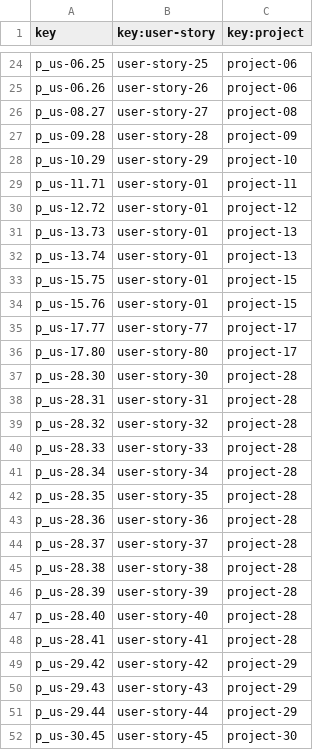
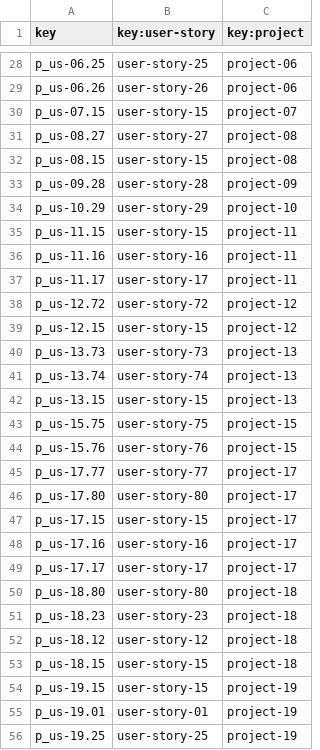
Before and after one commit to DP2-C1-020/Acme-SF-D01, a CSV file: src/main/webapp/WEB-INF/resources/sample-data/project_user-story.csv, drawn as a sheet; only a part is shown, gaps mark what is left out; the shorter side is filled out with more unchanged rows; the diff covers the shown part only.

```diff
--- a/src/main/webapp/WEB-INF/resources/sample-data/project_user-story.csv
+++ b/src/main/webapp/WEB-INF/resources/sample-data/project_user-story.csv
@@ -25,12 +29,28 @@ p_us-06.25,user-story-25,project-06
 p_us-06.26,user-story-26,project-06
+p_us-07.15,user-story-15,project-07
 p_us-08.27,user-story-27,project-08
+p_us-08.15,user-story-15,project-08
 p_us-09.28,user-story-28,project-09
 p_us-10.29,user-story-29,project-10
-p_us-11.71,user-story-01,project-11
-p_us-12.72,user-story-01,project-12
-p_us-13.73,user-story-01,project-13
-p_us-13.74,user-story-01,project-13
-p_us-15.75,user-story-01,project-15
-p_us-15.76,user-story-01,project-15
+p_us-11.15,user-story-15,project-11
+p_us-11.16,user-story-16,project-11
+p_us-11.17,user-story-17,project-11
+p_us-12.72,user-story-72,project-12
+p_us-12.15,user-story-15,project-12
+p_us-13.73,user-story-73,project-13
+p_us-13.74,user-story-74,project-13
+p_us-13.15,user-story-15,project-13
+p_us-15.75,user-story-75,project-15
+p_us-15.76,user-story-76,project-15
 p_us-17.77,user-story-77,project-17
 p_us-17.80,user-story-80,project-17
+p_us-17.15,user-story-15,project-17
+p_us-17.16,user-story-16,project-17
+p_us-17.17,user-story-17,project-17
+p_us-18.80,user-story-80,project-18
+p_us-18.23,user-story-23,project-18
+p_us-18.12,user-story-12,project-18
+p_us-18.15,user-story-15,project-18
+p_us-19.15,user-story-15,project-19
+p_us-19.01,user-story-01,project-19
+p_us-19.25,user-story-25,project-19
```
Also changed, not shown: 36 added rows elsewhere in this file, 30 other files.
